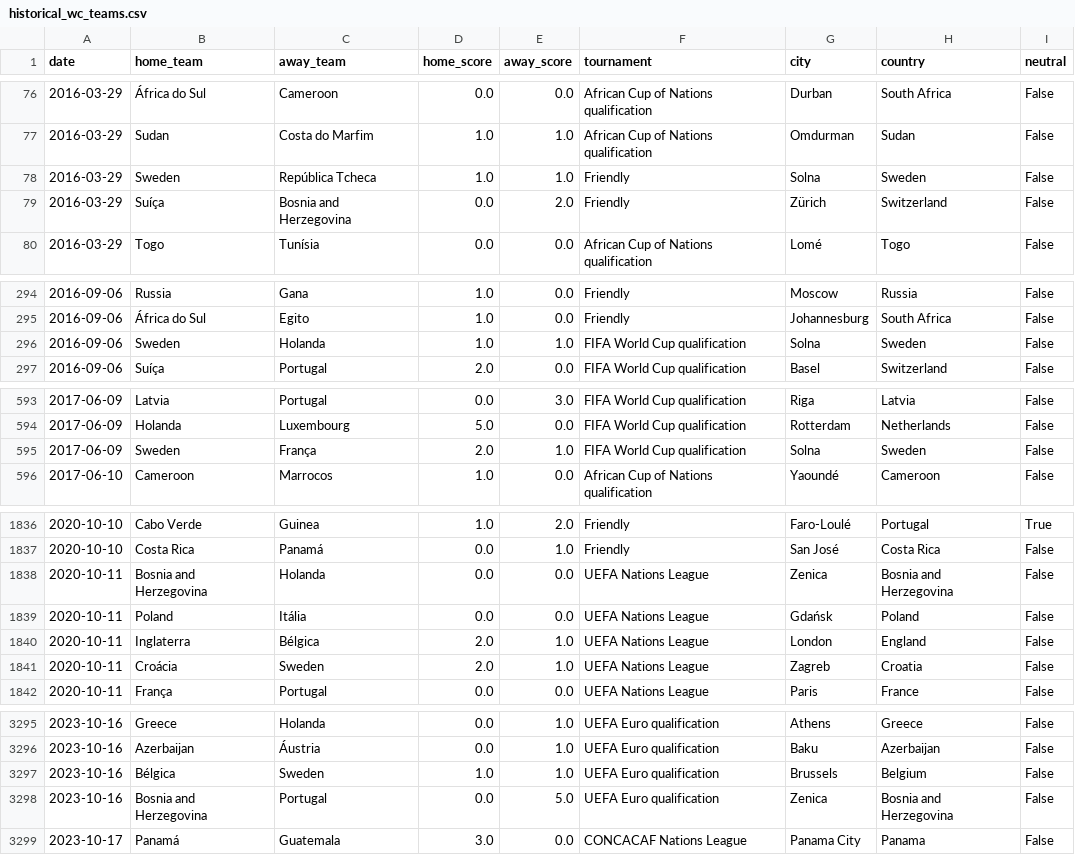
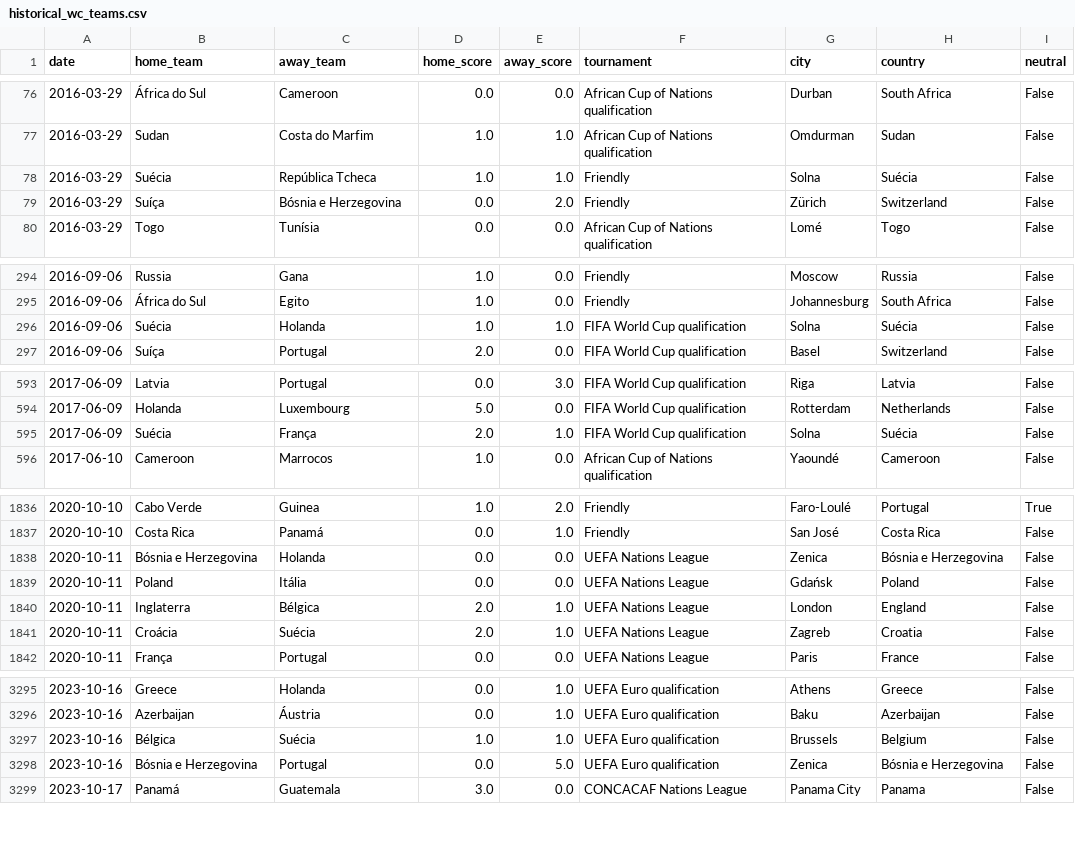
Before and after one commit to romuloedu/quem-vai-ganhar, a CSV file: dados/historical_wc_teams.csv, drawn as a sheet; only a part is shown, gaps mark what is left out; the diff covers the shown part only.

```diff
--- a/dados/historical_wc_teams.csv
+++ b/dados/historical_wc_teams.csv
@@ -77,4 +77,4 @@ date,home_team,away_team,home_score,away_score,tournament,city,country,neutral
 2016-03-29,Sudan,Costa do Marfim,1.0,1.0,African Cup of Nations qualification,Omdurman,Sudan,False
-2016-03-29,Sweden,República Tcheca,1.0,1.0,Friendly,Solna,Sweden,False
-2016-03-29,Suíça,Bosnia and Herzegovina,0.0,2.0,Friendly,Zürich,Switzerland,False
+2016-03-29,Suécia,República Tcheca,1.0,1.0,Friendly,Solna,Suécia,False
+2016-03-29,Suíça,Bósnia e Herzegovina,0.0,2.0,Friendly,Zürich,Switzerland,False
 2016-03-29,Togo,Tunísia,0.0,0.0,African Cup of Nations qualification,Lomé,Togo,False
@@ -295,3 +295,3 @@ date,home_team,away_team,home_score,away_score,tournament,city,country,neutral
 2016-09-06,África do Sul,Egito,1.0,0.0,Friendly,Johannesburg,South Africa,False
-2016-09-06,Sweden,Holanda,1.0,1.0,FIFA World Cup qualification,Solna,Sweden,False
+2016-09-06,Suécia,Holanda,1.0,1.0,FIFA World Cup qualification,Solna,Suécia,False
 2016-09-06,Suíça,Portugal,2.0,0.0,FIFA World Cup qualification,Basel,Switzerland,False
@@ -594,3 +594,3 @@ date,home_team,away_team,home_score,away_score,tournament,city,country,neutral
 2017-06-09,Holanda,Luxembourg,5.0,0.0,FIFA World Cup qualification,Rotterdam,Netherlands,False
-2017-06-09,Sweden,França,2.0,1.0,FIFA World Cup qualification,Solna,Sweden,False
+2017-06-09,Suécia,França,2.0,1.0,FIFA World Cup qualification,Solna,Suécia,False
 2017-06-10,Cameroon,Marrocos,1.0,0.0,African Cup of Nations qualification,Yaoundé,Cameroon,False
@@ -1837,6 +1837,6 @@ date,home_team,away_team,home_score,away_score,tournament,city,country,neutral
 2020-10-10,Costa Rica,Panamá,0.0,1.0,Friendly,San José,Costa Rica,False
-2020-10-11,Bosnia and Herzegovina,Holanda,0.0,0.0,UEFA Nations League,Zenica,Bosnia and Herzegovina,False
+2020-10-11,Bósnia e Herzegovina,Holanda,0.0,0.0,UEFA Nations League,Zenica,Bósnia e Herzegovina,False
 2020-10-11,Poland,Itália,0.0,0.0,UEFA Nations League,Gdańsk,Poland,False
 2020-10-11,Inglaterra,Bélgica,2.0,1.0,UEFA Nations League,London,England,False
-2020-10-11,Croácia,Sweden,2.0,1.0,UEFA Nations League,Zagreb,Croatia,False
+2020-10-11,Croácia,Suécia,2.0,1.0,UEFA Nations League,Zagreb,Croatia,False
 2020-10-11,França,Portugal,0.0,0.0,UEFA Nations League,Paris,France,False
@@ -3296,4 +3296,4 @@ date,home_team,away_team,home_score,away_score,tournament,city,country,neutral
 2023-10-16,Azerbaijan,Áustria,0.0,1.0,UEFA Euro qualification,Baku,Azerbaijan,False
-2023-10-16,Bélgica,Sweden,1.0,1.0,UEFA Euro qualification,Brussels,Belgium,False
-2023-10-16,Bosnia and Herzegovina,Portugal,0.0,5.0,UEFA Euro qualification,Zenica,Bosnia and Herzegovina,False
+2023-10-16,Bélgica,Suécia,1.0,1.0,UEFA Euro qualification,Brussels,Belgium,False
+2023-10-16,Bósnia e Herzegovina,Portugal,0.0,5.0,UEFA Euro qualification,Zenica,Bósnia e Herzegovina,False
 2023-10-17,Panamá,Guatemala,3.0,0.0,CONCACAF Nations League,Panama City,Panama,False
```
Also changed, not shown: 115 edited cells elsewhere in this file, dados/all_group_match_probs_blended.csv, dados/wc2026_groups.csv, 4 other files.
